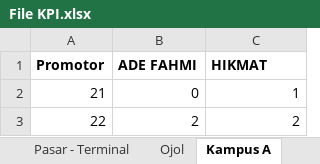
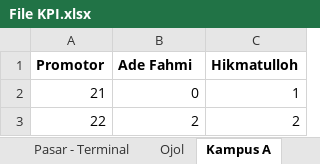
Before and after one commit to yonatandatamaster/yonatan, an Excel workbook: File KPI.xlsx, sheet Kampus A, drawn as a sheet; values as stored, in another font and other column widths than the file's, no borders; the diff names each change by its address in the sheet, - before the commit and + after, or states it on an @@ line.

```diff
--- a/File KPI.xlsx (sheet Kampus A)
+++ b/File KPI.xlsx (sheet Kampus A)
-B1: ADE FAHMI
+B1: Ade Fahmi
-C1: HIKMAT
+C1: Hikmatulloh
```
Also changed, not shown: sheet Kampus B, sheet KampusB, sheet KampusA, 1 other file.
